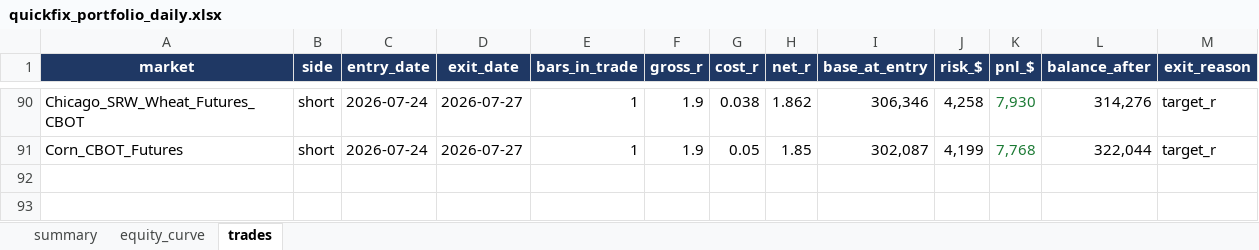
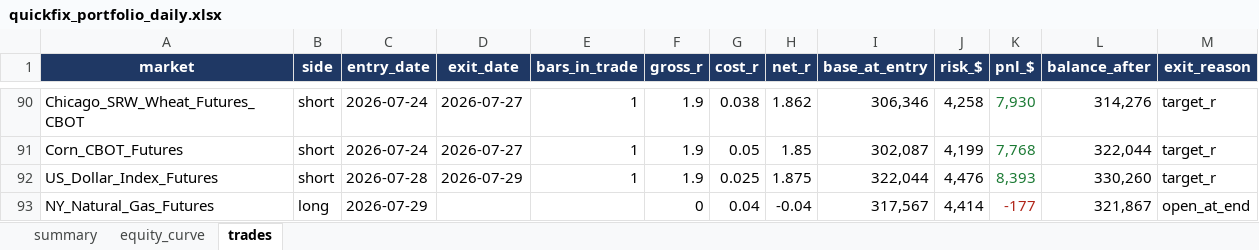
Before and after one commit to Rietveld800/strategy_tester, an Excel workbook: output/quickfix_portfolio_daily.xlsx, sheet trades, drawn as a sheet; only a part is shown, gaps mark what is left out; values as stored, in another font and other column widths than the file's, no borders; the diff names each change by its address in the sheet, - before the commit and + after, or states it on an @@ line.

```diff
--- a/output/quickfix_portfolio_daily.xlsx (sheet trades)
+++ b/output/quickfix_portfolio_daily.xlsx (sheet trades)
+row 92: US_Dollar_Index_Futures | short | 2026-07-28 | 2026-07-29 | 1 | 1.9 | 0.025 | 1.875 | 322,044 | 4,476 | 8,393 | 330,260 | target_r
+row 93: NY_Natural_Gas_Futures | long | 2026-07-29 |  |  | 0 | 0.04 | -0.04 | 317,567 | 4,414 | -177 | 321,867 | open_at_end
```
Also changed, not shown: sheet equity_curve, sheet summary, charts or pictures, output/quickfix_all_markets_daily.xlsx, output/quickfixclose_all_markets_daily.xlsx, 24 other files.
